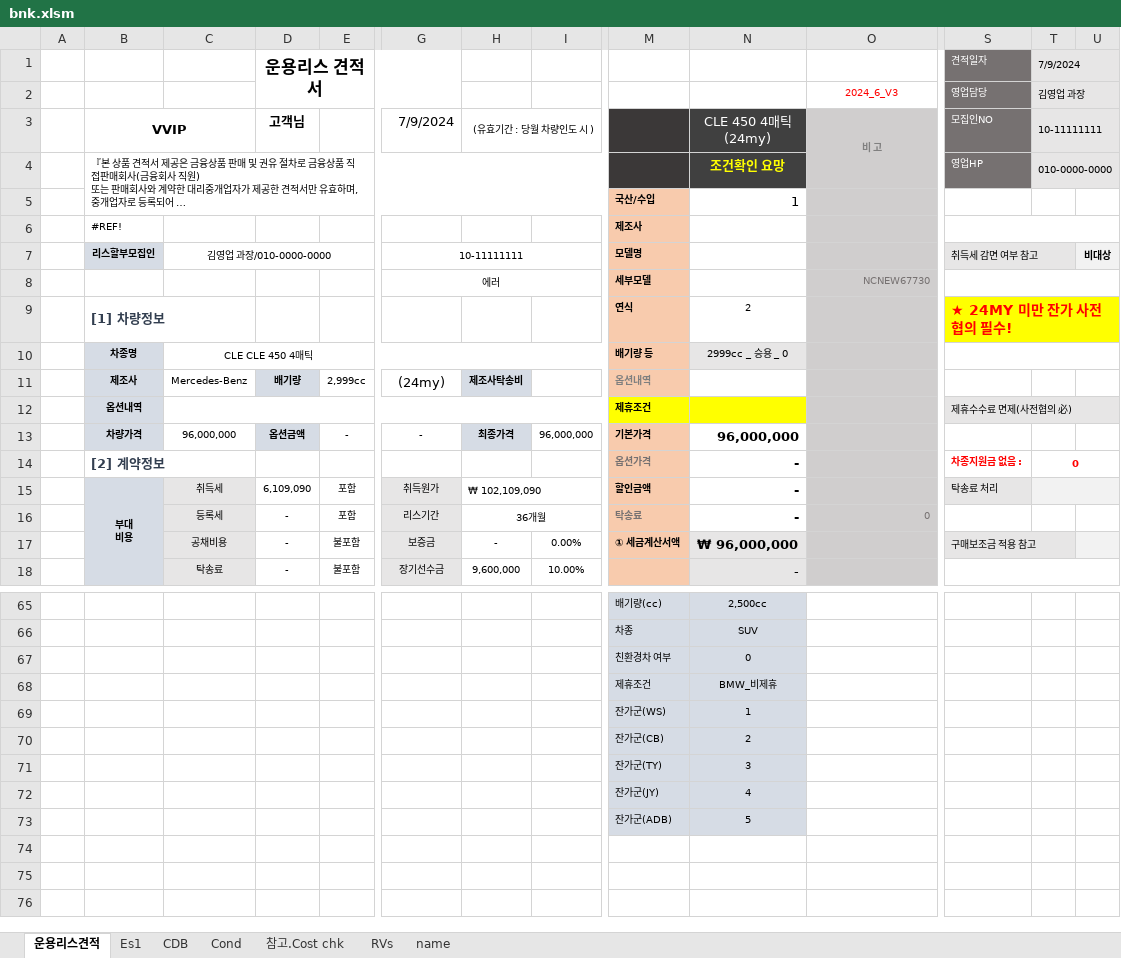
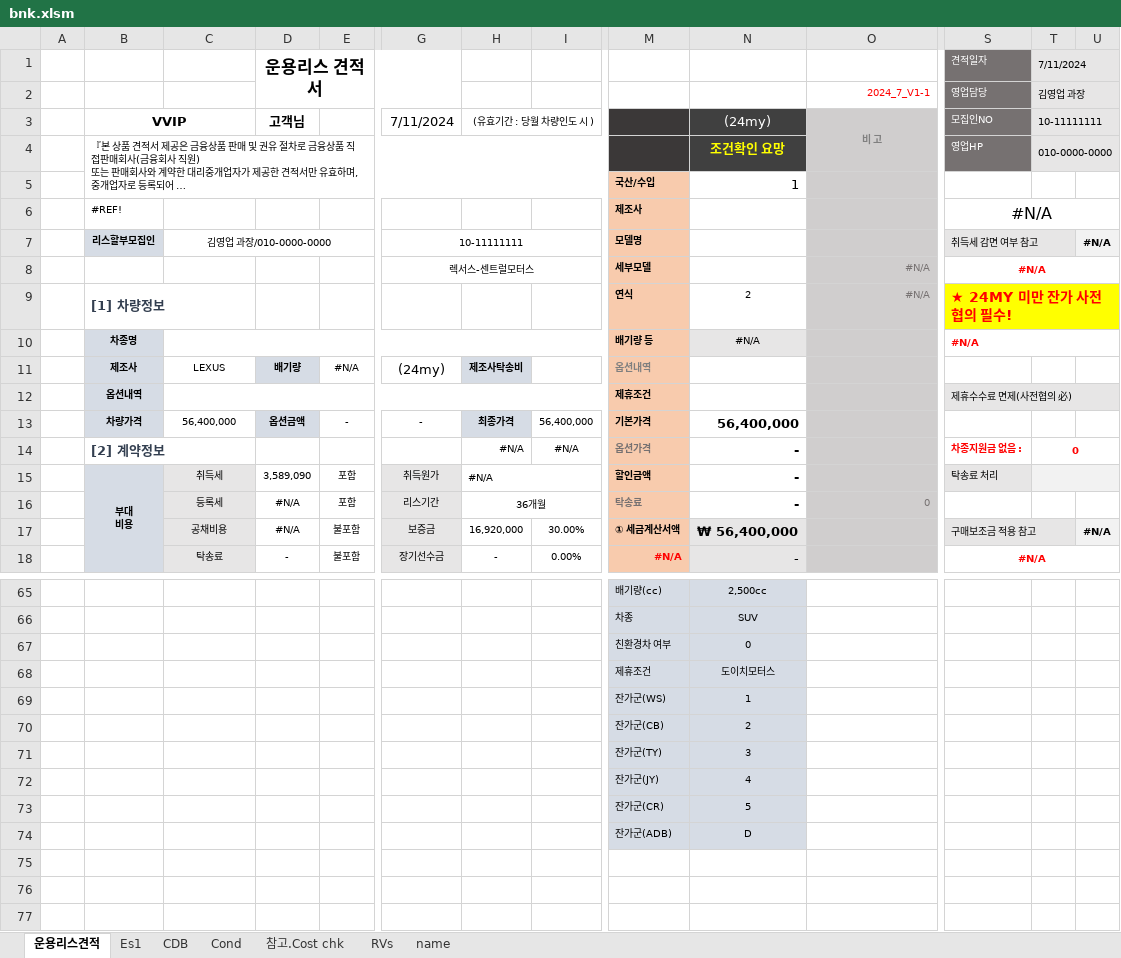
Before and after one commit to KyoungsupShin/carleasing, an Excel workbook: log/bnk.xlsm, sheet 운용리스견적, drawn as a sheet; only a part is shown, gaps mark what is left out; long unchanged cells end in …; values as stored, in another font and other column widths than the file's, no borders; rows hold the shown columns only; the diff covers the shown part only; the diff names each change by its address in the sheet, - before the commit and + after, or states it on an @@ line.

```diff
--- a/log/bnk.xlsm (sheet 운용리스견적)
+++ b/log/bnk.xlsm (sheet 운용리스견적)
-T1 (10-11111111): 7/9/2024
+T1 (10-11111111): 7/11/2024
-O2 (비 고): 2024_6_V3
+O2 (비 고): 2024_7_V1-1
-O2 alignment: center
+O2 alignment: right
-G3: 7/9/2024
+G3: 7/11/2024
-N3: CLE 450 4매틱 (24my)
+N3: (24my)
-S6 (모집인NO): (empty)
+S6 (모집인NO): #N/A
-U7: 비대상
+U7: #N/A
-G8 (7/11/2024): 에러
+G8 (7/11/2024): 렉서스-센트럴모터스
-O8 (비 고): NCNEW67730
+O8 (비 고): #N/A
-S8 (모집인NO): (empty)
+S8 (모집인NO): #N/A
-O9 (비 고): (empty)
+O9 (비 고): #N/A
-C10: CLE CLE 450 4매틱
+C10: (empty)
-N10 ((24my)): 2999cc _ 승용 _ 0
+N10 ((24my)): #N/A
-S10 (모집인NO): (empty)
+S10 (모집인NO): #N/A
-C11: Mercedes-Benz
+C11: LEXUS
-E11: 2,999cc
+E11: #N/A
-M12 fill: #FFFF00
+M12 fill: #F8CBAD
-N12 fill: #FFFF00
+N12 fill: none
-C13: 96,000,000
+C13: 56,400,000
-I13: 96,000,000
+I13: 56,400,000
-N13 ((24my)): 96,000,000
+N13 ((24my)): 56,400,000
-H14 ((유효기간 : 당월 차량인도 시 )): (empty)
+H14 ((유효기간 : 당월 차량인도 시 )): #N/A
-I14: (empty)
+I14: #N/A
-D15 (고객님): 6,109,090
+D15 (고객님): 3,589,090
-H15 ((유효기간 : 당월 차량인도 시 )): ₩ 102,109,090
+H15 ((유효기간 : 당월 차량인도 시 )): #N/A
-D16:D17 (고객님): -
+D16:D17 (고객님): #N/A
-H17 ((유효기간 : 당월 차량인도 시 )): -
+H17 ((유효기간 : 당월 차량인도 시 )): 16,920,000
-I17: 0.00%
+I17: 30.00%
-N17 ((24my)): ₩ 96,000,000
+N17 ((24my)): ₩ 56,400,000
-U17: (empty)
+U17: #N/A
-H18 ((유효기간 : 당월 차량인도 시 )): 9,600,000
+H18 ((유효기간 : 당월 차량인도 시 )): -
-I18: 10.00%
+I18: 0.00%
-M18: (empty)
+M18: #N/A
-S18 (모집인NO): (empty)
+S18 (모집인NO): #N/A
-N68 ((24my)): BMW_비제휴
+N68 ((24my)): 도이치모터스
-M73: 잔가군(ADB)
+M73: 잔가군(CR)
+row 74:  |  |  |  |  |  |  |  | 잔가군(ADB) | D
```
Also changed, not shown: 49 edited cells, cell formats and merged cells elsewhere in this sheet, sheet CDB, sheet Es1, sheet name, sheet 참고.Cost chk, sheet Cond, formulas that keep their value, data/se.xlsx, 6 other files.
